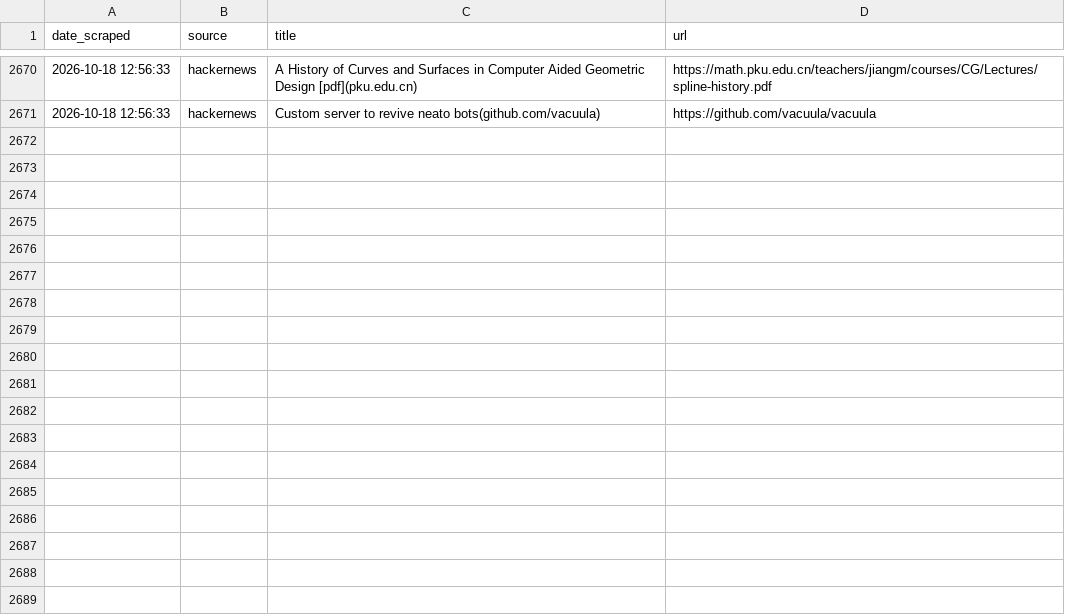
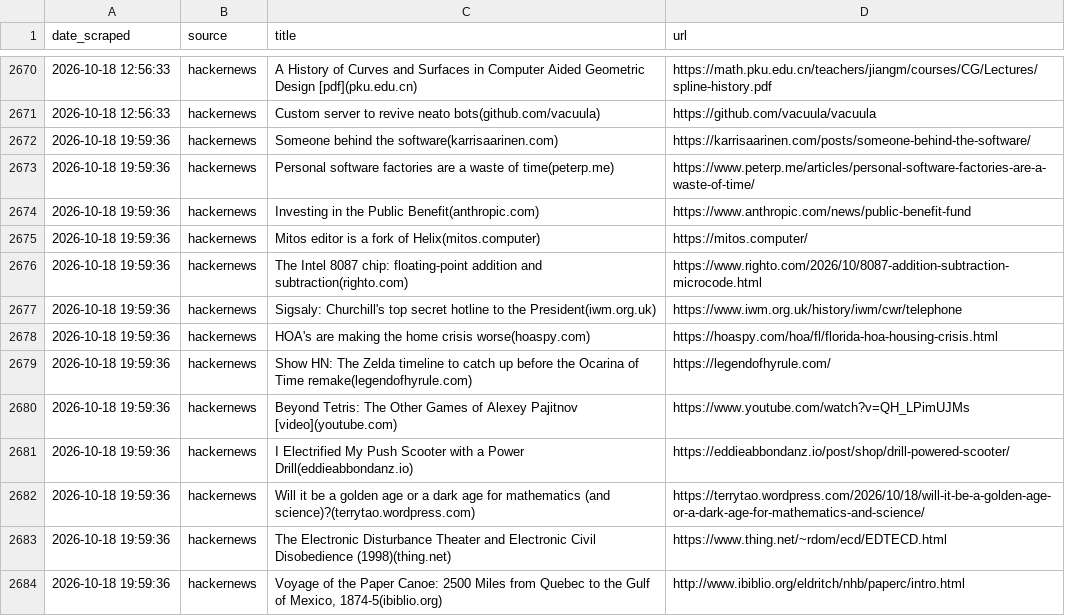
Before and after one commit to yosserayari/trendwatch, a CSV file: storage/history.csv, drawn as a sheet; only a part is shown, gaps mark what is left out.

```diff
--- a/storage/history.csv
+++ b/storage/history.csv
@@ -2671 +2671,14 @@ date_scraped,source,title,url
 2026-10-18 12:56:33,hackernews,Custom server to revive neato bots(github.com/vacuula),https://github.com/vacuula/vacuula
+2026-10-18 19:59:36,hackernews,Someone behind the software(karrisaarinen.com),https://karrisaarinen.com/posts/someone-behind-the-software/
+2026-10-18 19:59:36,hackernews,Personal software factories are a waste of time(peterp.me),https://www.peterp.me/articles/personal-software-factories-are-a-waste-of-time/
+2026-10-18 19:59:36,hackernews,Investing in the Public Benefit(anthropic.com),https://www.anthropic.com/news/public-benefit-fund
+2026-10-18 19:59:36,hackernews,Mitos editor is a fork of Helix(mitos.computer),https://mitos.computer/
+2026-10-18 19:59:36,hackernews,The Intel 8087 chip: floating-point addition and subtraction(righto.com),https://www.righto.com/2026/10/8087-addition-subtraction-microcode.html
+2026-10-18 19:59:36,hackernews,Sigsaly: Churchill's top secret hotline to the President(iwm.org.uk),https://www.iwm.org.uk/history/iwm/cwr/telephone
+2026-10-18 19:59:36,hackernews,HOA's are making the home crisis worse(hoaspy.com),https://hoaspy.com/hoa/fl/florida-hoa-housing-crisis.html
+2026-10-18 19:59:36,hackernews,Show HN: The Zelda timeline to catch up before the Ocarina of Time remake(legendofhyrule.com),https://legendofhyrule.com/
+2026-10-18 19:59:36,hackernews,Beyond Tetris: The Other Games of Alexey Pajitnov [video](youtube.com),https://www.youtube.com/watch?v=QH_LPimUJMs
+2026-10-18 19:59:36,hackernews,I Electrified My Push Scooter with a Power Drill(eddieabbondanz.io),https://eddieabbondanz.io/post/shop/drill-powered-scooter/
+2026-10-18 19:59:36,hackernews,Will it be a golden age or a dark age for mathematics (and science)?(terrytao.wordpress.com),https://terrytao.wordpress.com/2026/10/18/will-it-be-a-golden-age-or-a-dark-age-for-mathematics-and-science/
+2026-10-18 19:59:36,hackernews,The Electronic Disturbance Theater and Electronic Civil Disobedience (1998)(thing.net),https://www.thing.net/~rdom/ecd/EDTECD.html
+2026-10-18 19:59:36,hackernews,"Voyage of the Paper Canoe: 2500 Miles from Quebec to the Gulf of Mexico, 1874-5(ibiblio.org)",http://www.ibiblio.org/eldritch/nhb/paperc/intro.html
```
